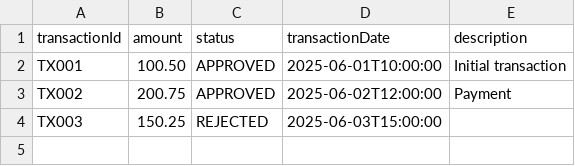
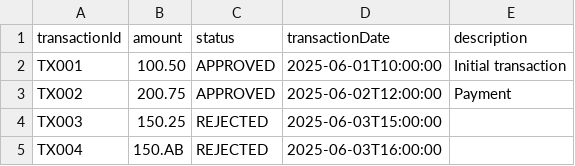
Before and after one commit to jihedchaabane/gr-spring-batch-demo, a CSV file: gr-spring-batch-2/src/main/resources/transactions.csv, drawn as a sheet.

```diff
--- a/gr-spring-batch-2/src/main/resources/transactions.csv
+++ b/gr-spring-batch-2/src/main/resources/transactions.csv
@@ -4 +4,2 @@ TX002,200.75,APPROVED,2025-06-02T12:00:00,Payment
 TX003,150.25,REJECTED,2025-06-03T15:00:00,
+TX004,150.AB,REJECTED,2025-06-03T16:00:00,
```
Also changed, not shown: gr-spring-batch-2/src/main/resources/persons.csv, 20 other files.
